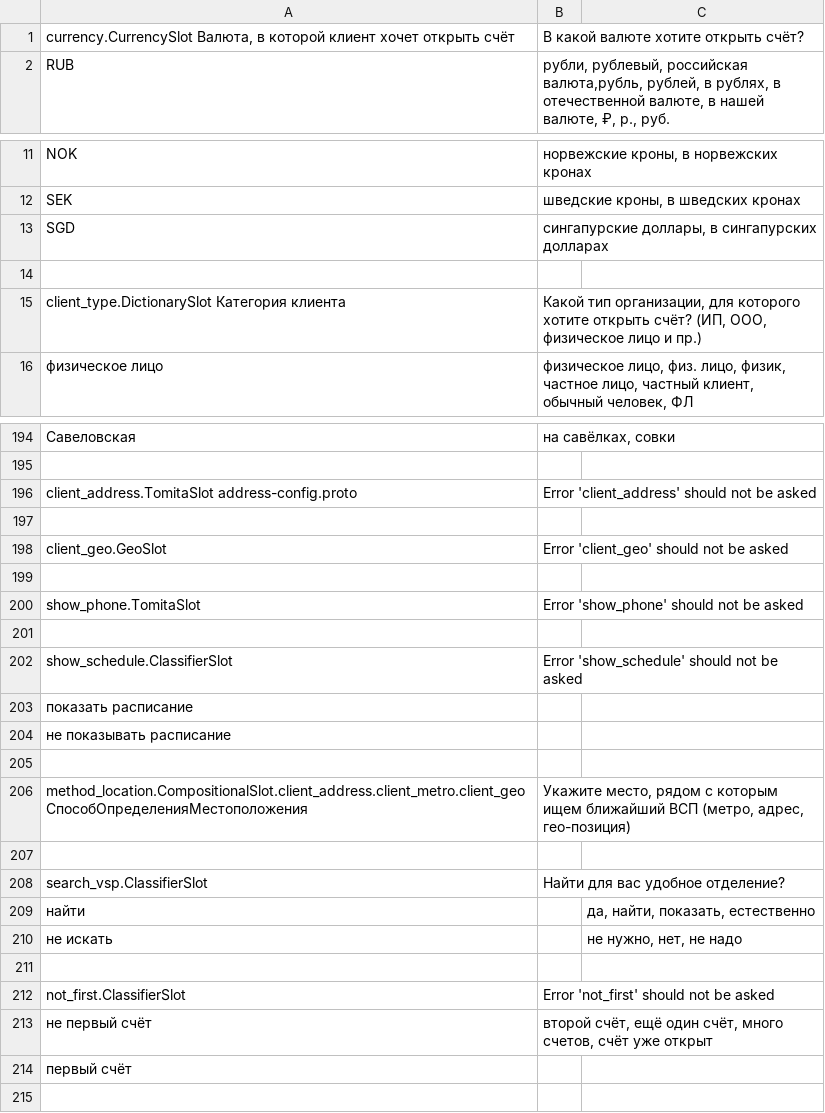
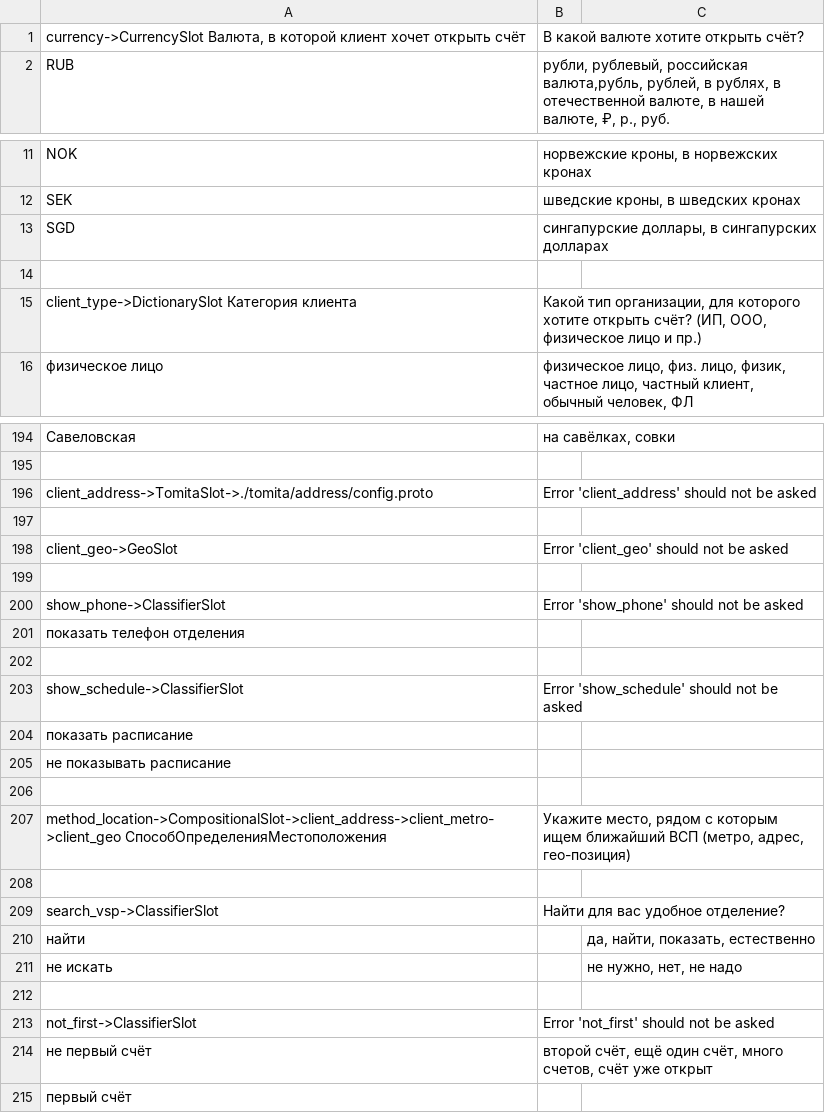
Before and after one commit to deeppavlov/sberdemo, a TSV file: slots_definitions.tsv, drawn as a sheet; only a part is shown, gaps mark what is left out; addresses are those after the commit; the diff covers the shown part only; the diff names each change by its address in the sheet, - before the commit and + after, or states it on an @@ line.

Commit message:
fix: tomita and slots

```diff
--- a/slots_definitions.tsv
+++ b/slots_definitions.tsv
-A1: currency.CurrencySlot Валюта, в…
+A1: currency->CurrencySlot Валюта, в…
-A15: client_type.DictionarySlot Категория клиента
+A15: client_type->DictionarySlot Категория клиента
-A196: client_address.TomitaSlot address-config.proto
+A196: client_address->TomitaSlot->./tomita/address/config.proto
-A198: client_geo.GeoSlot
+A198: client_geo->GeoSlot
-A200: show_phone.TomitaSlot
+A200: show_phone->ClassifierSlot
+row 201: показать телефон отделения
-A203: show_schedule.ClassifierSlot
+A203: show_schedule->ClassifierSlot
-A207: method_location.CompositionalSlot.client_address.client_metro.client_geo СпособОпределенияМестоположения
+A207: method_location->CompositionalSlot->client_address->client_metro->client_geo СпособОпределенияМестоположения
-A209: search_vsp.ClassifierSlot
+A209: search_vsp->ClassifierSlot
-A213: not_first.ClassifierSlot
+A213: not_first->ClassifierSlot
```
Also changed, not shown: 7 edited cells elsewhere in this file, 3 other files.
